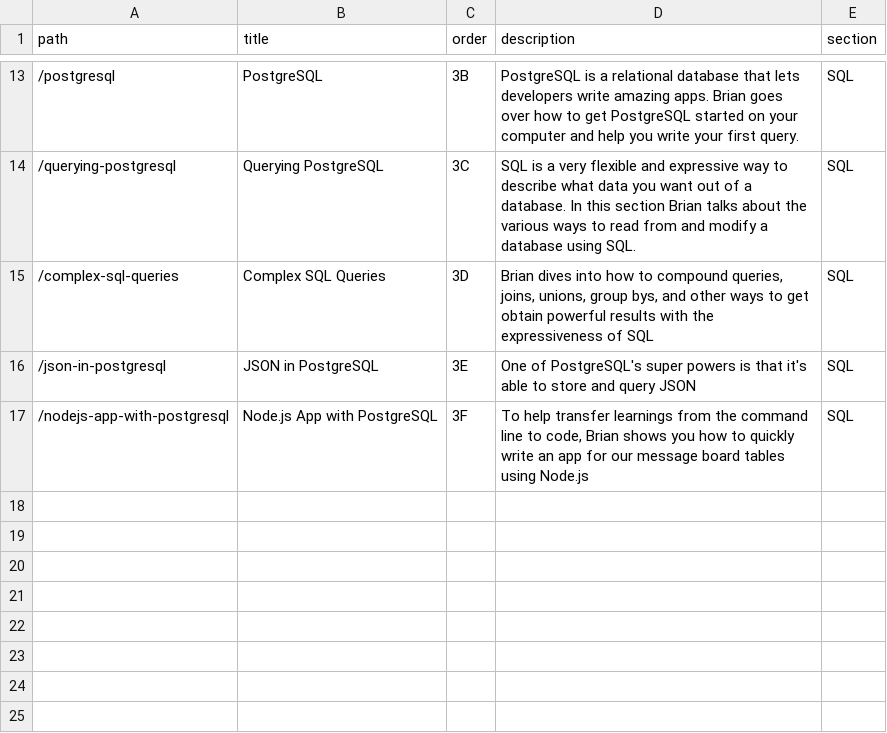
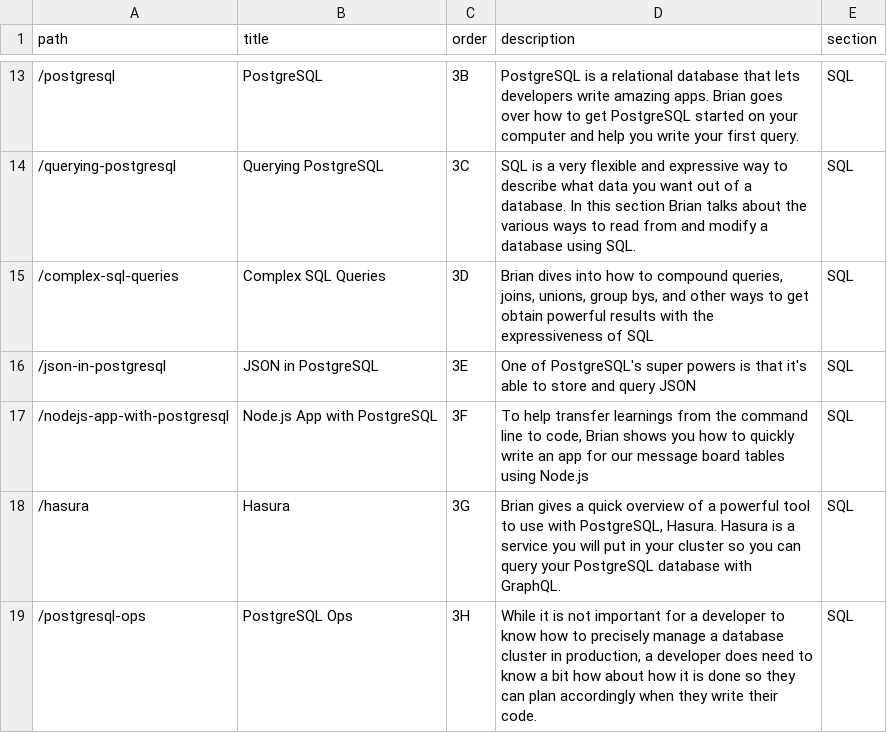
Before and after one commit to btholt/complete-intro-to-databases, a CSV file: lessons.csv, drawn as a sheet; only a part is shown, gaps mark what is left out.

```diff
--- a/lessons.csv
+++ b/lessons.csv
@@ -17 +17,3 @@ path,title,order,description,section
 "/nodejs-app-with-postgresql","Node.js App with PostgreSQL","3F","To help transfer learnings from the command line to code, Brian shows you how to quickly write an app for our message board tables using Node.js","SQL"
+"/hasura","Hasura","3G","Brian gives a quick overview of a powerful tool to use with PostgreSQL, Hasura. Hasura is a service you will put in your cluster so you can query your PostgreSQL database with GraphQL.","SQL"
+"/postgresql-ops","PostgreSQL Ops","3H","While it is not important for a developer to know how to precisely manage a database cluster in production, a developer does need to know a bit how about how it is done so they can plan accordingly when they write their code.","SQL"
```
Also changed, not shown: links.csv, 28 other files.
